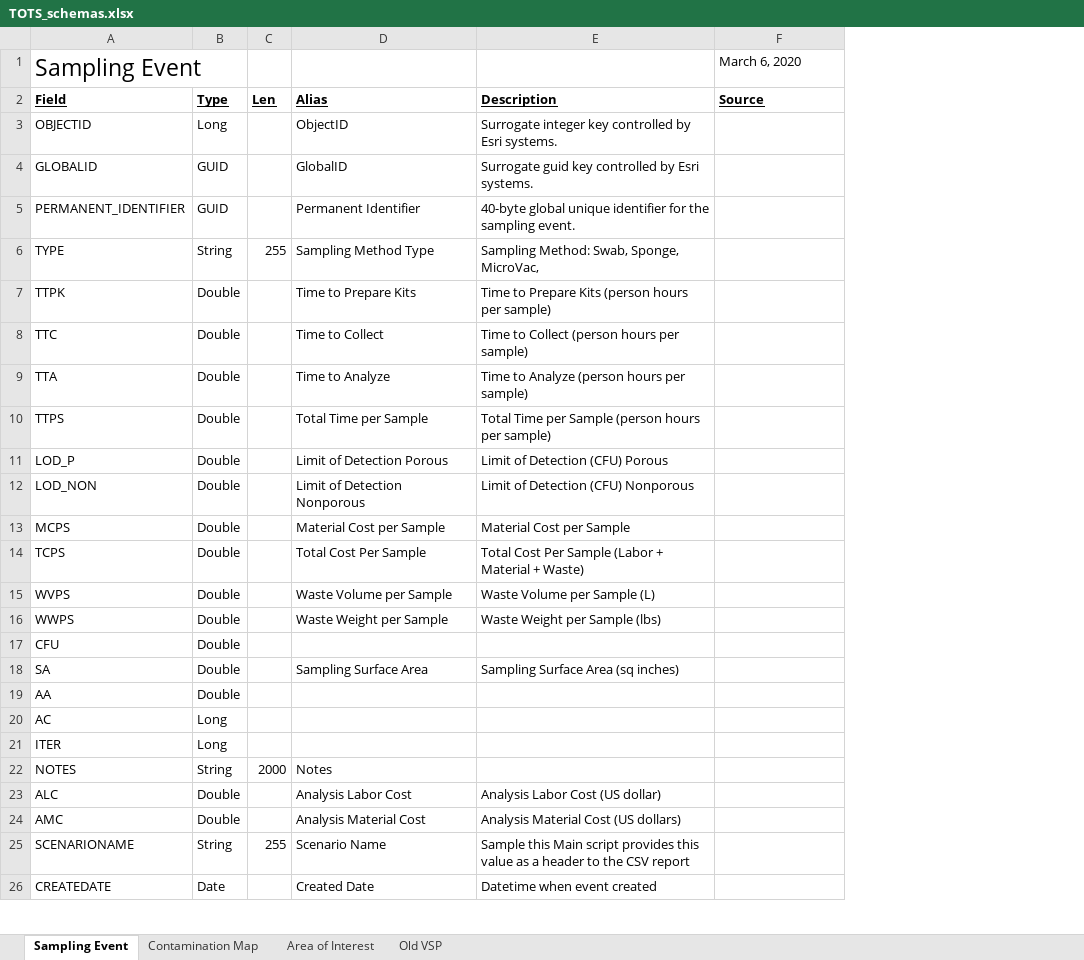
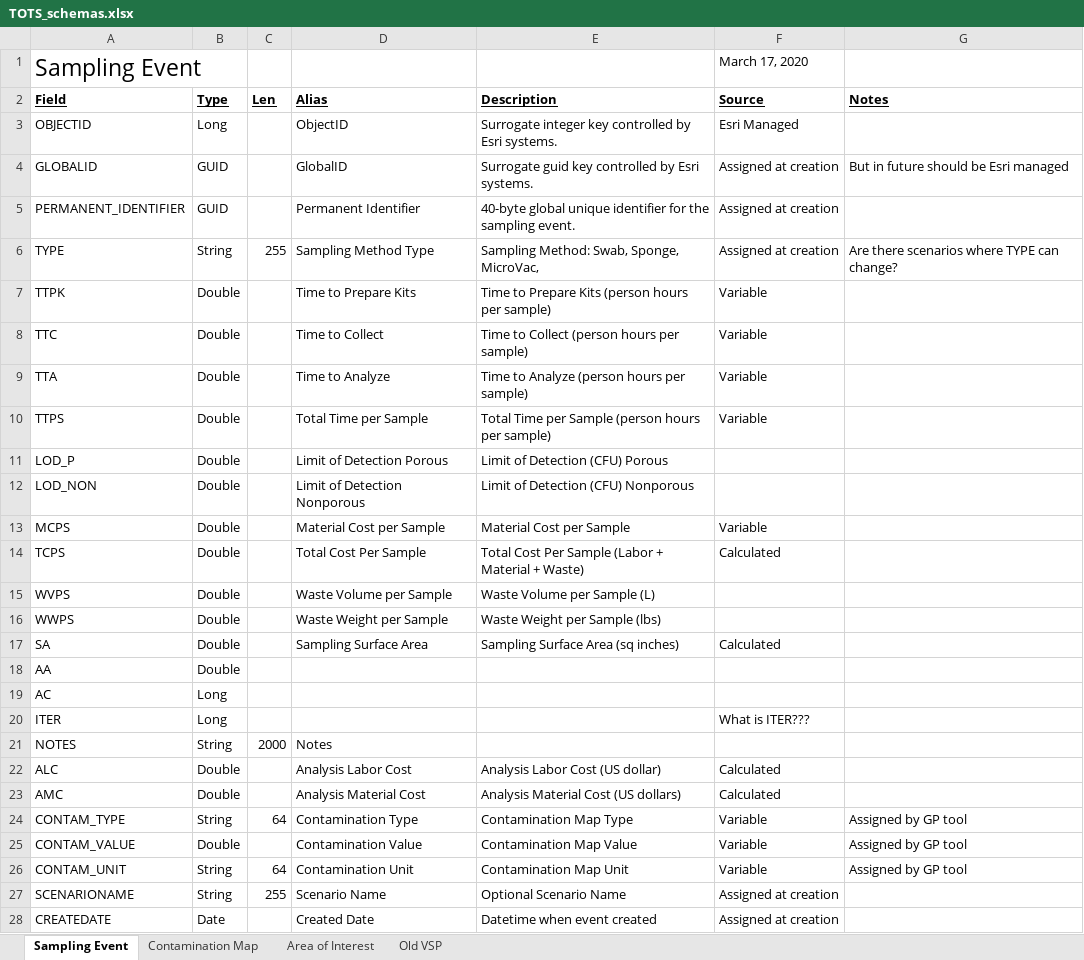
Before and after one commit to USEPA/Trade-off_Tool_for_Sampling, an Excel workbook: other_resources/doc/TOTS_schemas.xlsx, sheet Sampling Event, drawn as a sheet; only a part is shown; values as stored, in another font and other column widths than the file's, no borders; removed rows and columns are numbered as before the commit, all else as after; the diff covers the shown part only; the diff names each change by its address in the sheet, - before the commit and + after, or states it on an @@ line.

```diff
--- a/other_resources/doc/TOTS_schemas.xlsx (sheet Sampling Event)
+++ b/other_resources/doc/TOTS_schemas.xlsx (sheet Sampling Event)
+column G (Notes), rows 4-6: But in future should be Esri managed |  | Are there scenarios where TYPE can change?
-F1 (Source): March 6, 2020
+F1 (Source): March 17, 2020
-F3 (Source): (empty)
+F3 (Source): Esri Managed
-F4:F6 (Source): (empty)
+F4:F6 (Source): Assigned at creation
-F7:F10 (Source): (empty)
+F7:F10 (Source): Variable
-F13 (Source): (empty)
+F13 (Source): Variable
-F14 (Source): (empty)
+F14 (Source): Calculated
-row 17: CFU | Double
-F17 (Source): (empty)
+F17 (Source): Calculated
-F20 (Source): (empty)
+F20 (Source): What is ITER???
-F22:F23 (Source): (empty)
+F22:F23 (Source): Calculated
+row 24: CONTAM_TYPE | String | 64 | Contamination Type | Contamination Map Type | Variable | Assigned by GP tool
+row 25: CONTAM_VALUE | Double |  | Contamination Value | Contamination Map Value | Variable | Assigned by GP tool
+row 26: CONTAM_UNIT | String | 64 | Contamination Unit | Contamination Map Unit | Variable | Assigned by GP tool
-E27 (Description): Sample this Main script provides this value as a header to the CSV report
+E27 (Description): Optional Scenario Name
-F27:F28 (Source): (empty)
+F27:F28 (Source): Assigned at creation
```
Also changed, not shown: 5 edited cells elsewhere in this sheet, sheet Contamination Map, sheet Area of Interest, sheet Old VSP.
